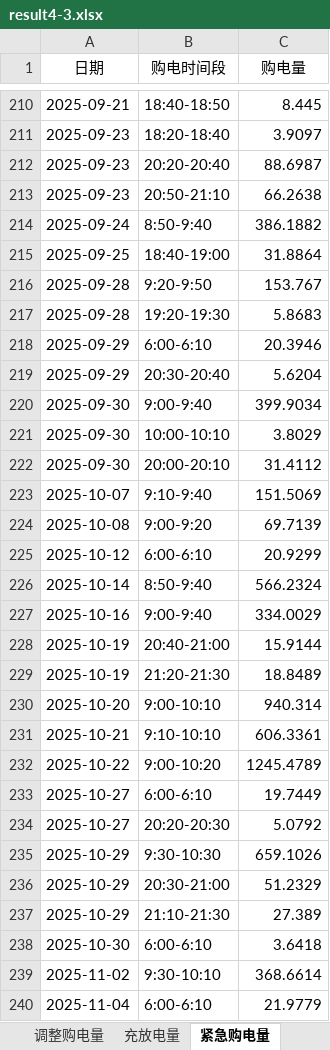
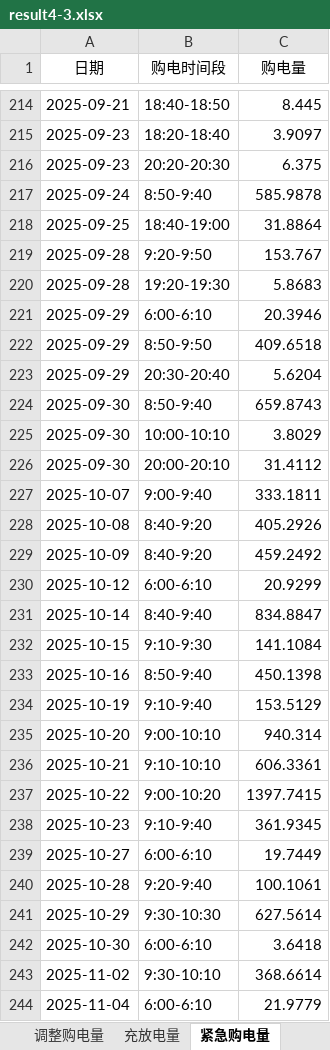
Before and after one commit to runakogitss/CUMCM-10thSeptember, an Excel workbook: results/result4-3.xlsx, sheet 紧急购电量, drawn as a sheet; only a part is shown, gaps mark what is left out; values as stored, in another font and other column widths than the file's, no borders; removed rows and columns are numbered as before the commit, all else as after; the diff covers the shown part only; the diff names each change by its address in the sheet, - before the commit and + after, or states it on an @@ line.

```diff
--- a/results/result4-3.xlsx (sheet 紧急购电量)
+++ b/results/result4-3.xlsx (sheet 紧急购电量)
-B216 (购电时间段): 20:20-20:40
+B216 (购电时间段): 20:20-20:30
-C216 (购电量): 88.6987
+C216 (购电量): 6.375
-row 213: 2025-09-23 | 20:50-21:10 | 66.2638
-C217 (购电量): 386.1882
+C217 (购电量): 585.9878
+row 222: 2025-09-29 | 8:50-9:50 | 409.6518
-row 220: 2025-09-30 | 9:00-9:40 | 399.9034
+row 224: 2025-09-30 | 8:50-9:40 | 659.8743
-B227 (购电时间段): 9:10-9:40
+B227 (购电时间段): 9:00-9:40
-C227 (购电量): 151.5069
+C227 (购电量): 333.1811
-row 224: 2025-10-08 | 9:00-9:20 | 69.7139
+row 228: 2025-10-08 | 8:40-9:20 | 405.2926
+row 229: 2025-10-09 | 8:40-9:20 | 459.2492
+row 231: 2025-10-14 | 8:40-9:40 | 834.8847
+row 232: 2025-10-15 | 9:10-9:30 | 141.1084
-A233 (日期): 2025-10-14
+A233 (日期): 2025-10-16
-C233 (购电量): 566.2324
+C233 (购电量): 450.1398
-row 227: 2025-10-16 | 9:00-9:40 | 334.0029
-row 228: 2025-10-19 | 20:40-21:00 | 15.9144
-row 229: 2025-10-19 | 21:20-21:30 | 18.8489
+row 234: 2025-10-19 | 9:10-9:40 | 153.5129
-C237 (购电量): 1245.4789
+C237 (购电量): 1397.7415
+row 238: 2025-10-23 | 9:10-9:40 | 361.9345
-row 234: 2025-10-27 | 20:20-20:30 | 5.0792
+row 240: 2025-10-28 | 9:20-9:40 | 100.1061
-C241 (购电量): 659.1026
+C241 (购电量): 627.5614
-row 236: 2025-10-29 | 20:30-21:00 | 51.2329
-row 237: 2025-10-29 | 21:10-21:30 | 27.389
```
Also changed, not shown: 30 added rows, 26 removed rows and 138 edited cells elsewhere in this sheet, sheet 调整购电量, sheet 充放电量, sheet 计划购电量, results/q3_summary.xlsx, results/q4_sensitivity.xlsx, 12 other files.
